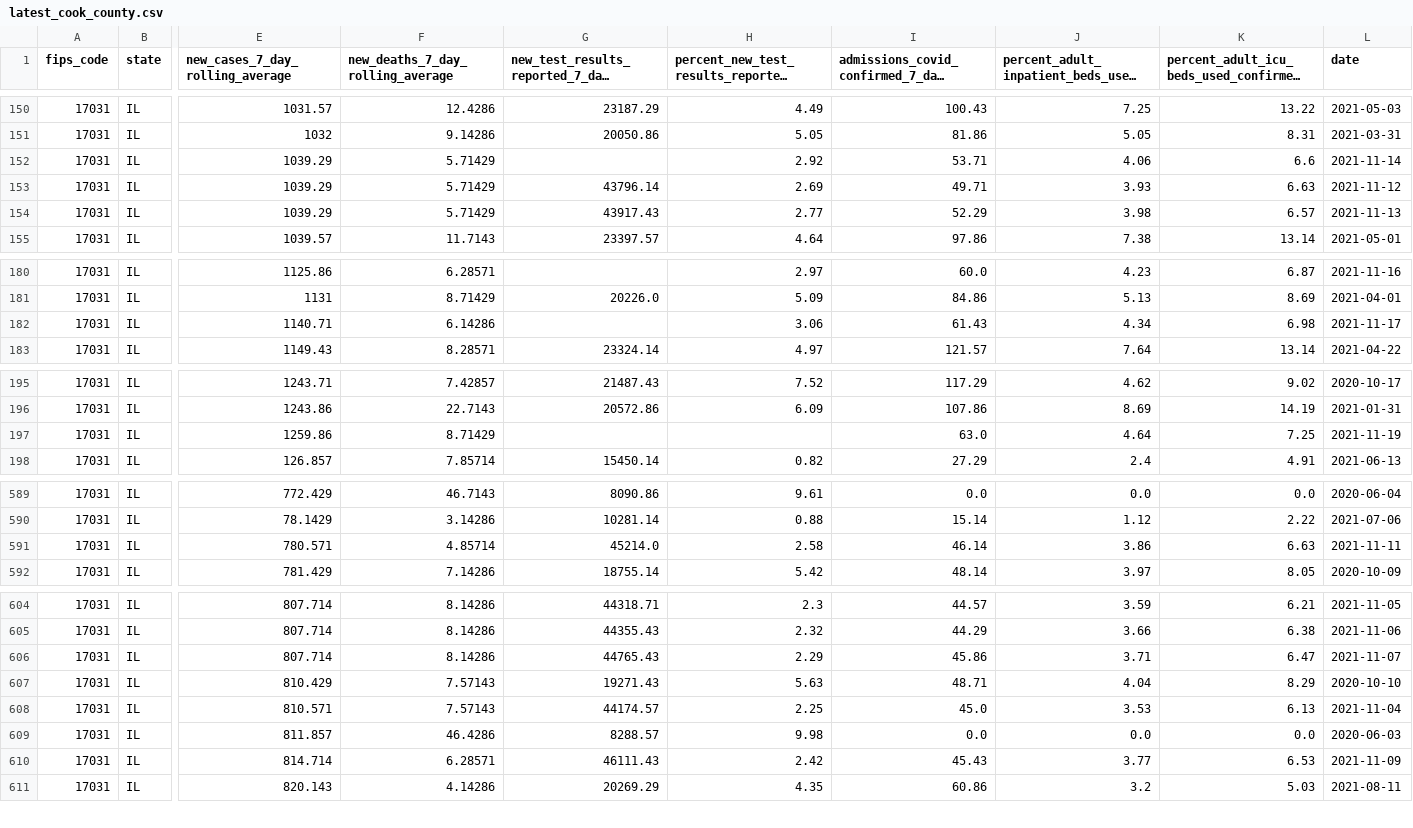
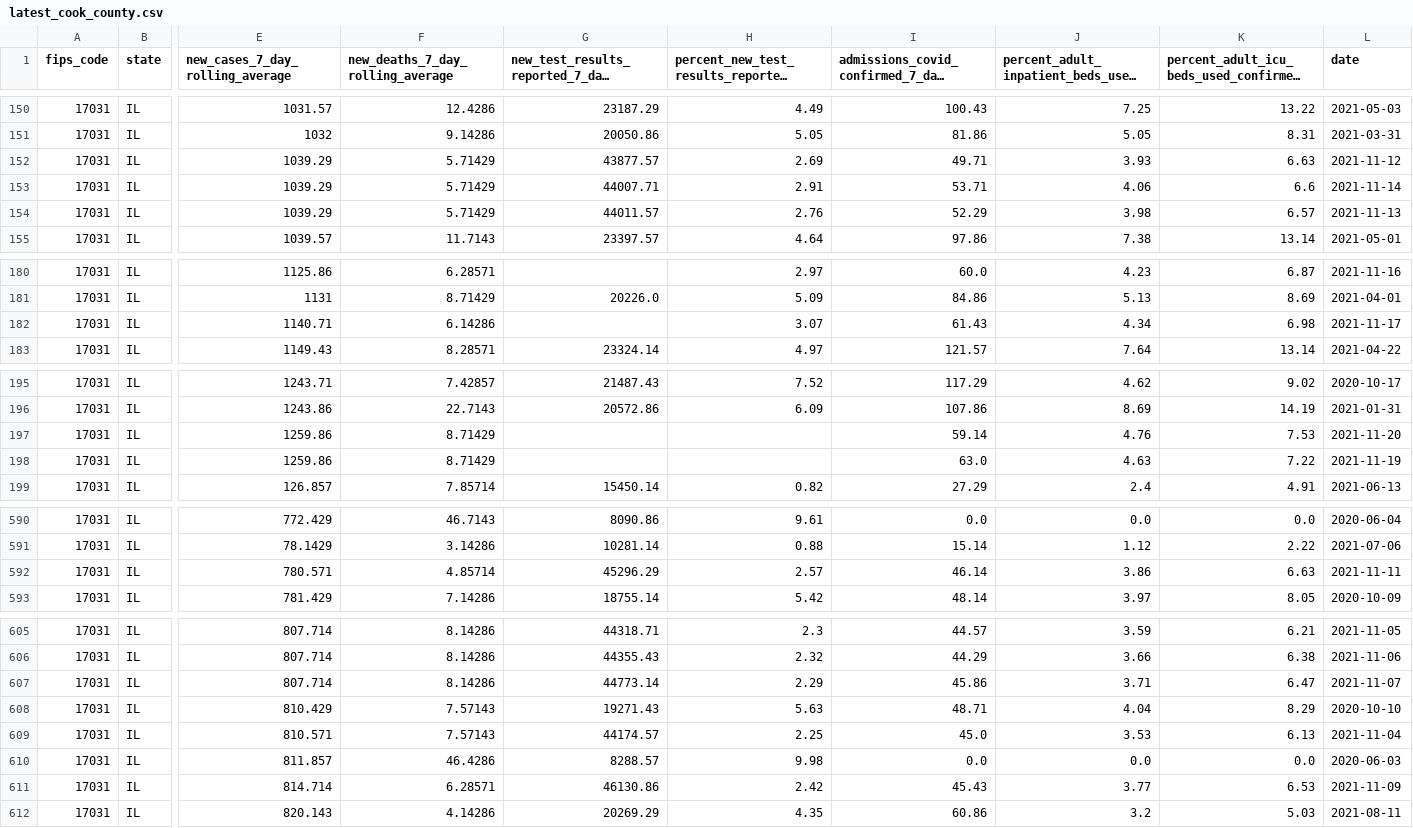
Before and after one commit to nofurtherinformation/py-workflow, a CSV file: csv/latest_cook_county.csv, drawn as a sheet; only a part is shown, gaps mark what is left out; long unchanged cells end in …; removed rows and columns are numbered as before the commit, all else as after; rows hold the shown columns only; the diff covers the shown part only; the diff names each change by its address in the sheet, - before the commit and + after, or states it on an @@ line.

```diff
--- a/csv/latest_cook_county.csv
+++ b/csv/latest_cook_county.csv
-row 152: 17031 | IL | 1039.29 | 5.71429 |  | 2.92 | 53.71 | 4.06 | 6.6 | 2021-11-14
-G152: 43796.14
+G152: 43877.57
+row 153: 17031 | IL | 1039.29 | 5.71429 | 44007.71 | 2.91 | 53.71 | 4.06 | 6.6 | 2021-11-14
-G154: 43917.43
+G154: 44011.57
-H154: 2.77
+H154: 2.76
-H182: 3.06
+H182: 3.07
+row 197: 17031 | IL | 1259.86 | 8.71429 |  |  | 59.14 | 4.76 | 7.53 | 2021-11-20
-J198: 4.64
+J198: 4.63
-K198: 7.25
+K198: 7.22
-G592: 45214.0
+G592: 45296.29
-H592: 2.58
+H592: 2.57
-G607: 44765.43
+G607: 44773.14
-G611: 46111.43
+G611: 46130.86
```
Also changed, not shown: 3 edited cells elsewhere in this file.
